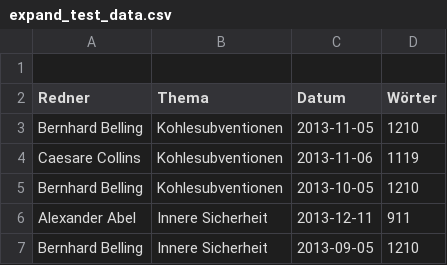
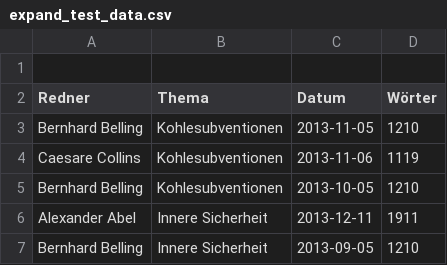
Before and after one commit to behnam2014/TestFiles, a CSV file: expand_test_data.csv, drawn as a sheet.

Commit message:
Update expand_test_data.csv

```diff
--- a/expand_test_data.csv
+++ b/expand_test_data.csv
@@ -5,3 +5,3 @@ Caesare Collins, Kohlesubventionen, 2013-11-06, 1119
 Bernhard Belling, Kohlesubventionen, 2013-10-05, 1210
-Alexander Abel, Innere Sicherheit, 2013-12-11, 911
+Alexander Abel, Innere Sicherheit, 2013-12-11, 1911
 Bernhard Belling, Innere Sicherheit, 2013-09-05, 1210
```
